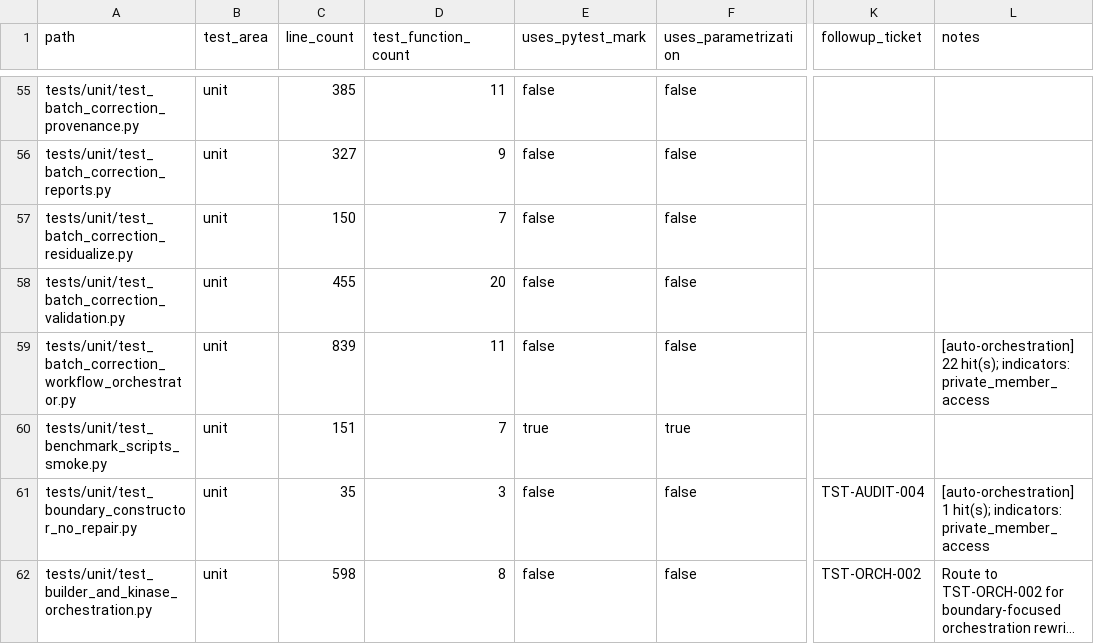
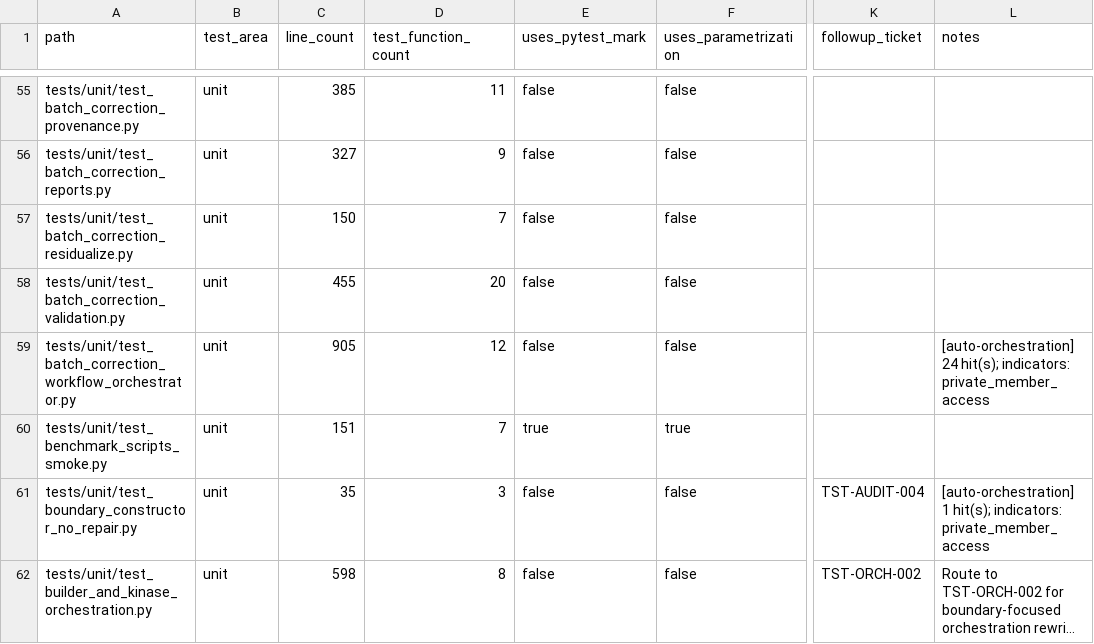
Before and after one commit to falconsmilie/phospy, a CSV file: docs/testing/test_inventory.csv, drawn as a sheet; only a part is shown, gaps mark what is left out; long unchanged cells end in …; the diff names each change by its address in the sheet, - before the commit and + after, or states it on an @@ line.

Commit message:
expose SPS/RUV factor-feasibility validator in workflow contract

```diff
--- a/docs/testing/test_inventory.csv
+++ b/docs/testing/test_inventory.csv
-C59 (line_count): 839
+C59 (line_count): 905
-D59 (test_function_count): 11
+D59 (test_function_count): 12
-L59 (notes): [auto-orchestration] 22 hit(s); indicators:…
+L59 (notes): [auto-orchestration] 24 hit(s); indicators:…
```
Also changed, not shown: 5 other files.
